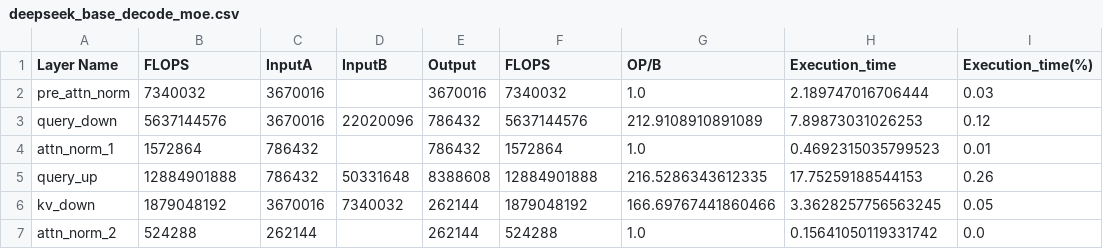
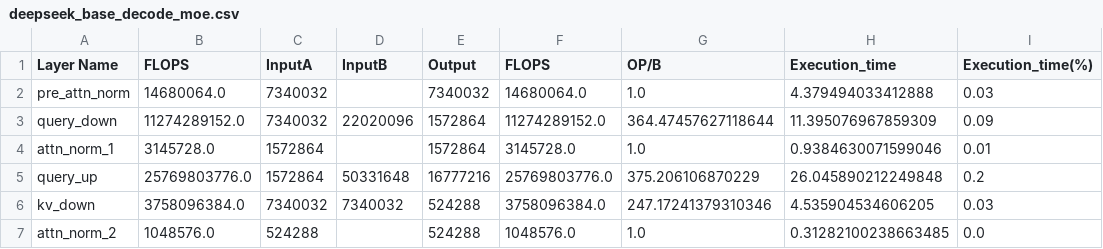
Before and after one commit to younjoo0614/llmflops, a CSV file: result/base/deepseek_base_decode_moe.csv, drawn as a sheet; only a part is shown; the diff covers the shown part only.

Commit message:
done base w/o ffn parallelsim

```diff
--- a/result/base/deepseek_base_decode_moe.csv
+++ b/result/base/deepseek_base_decode_moe.csv
@@ -1,7 +1,7 @@
 Layer Name,FLOPS,InputA,InputB,Output,FLOPS,OP/B,Execution_time,Execution_time(%)
-pre_attn_norm,7340032,3670016,,3670016,7340032,1.0,2.189747016706444,0.03
-query_down,5637144576,3670016,22020096,786432,5637144576,212.9108910891089,7.89873031026253,0.12
-attn_norm_1,1572864,786432,,786432,1572864,1.0,0.4692315035799523,0.01
-query_up,12884901888,786432,50331648,8388608,12884901888,216.5286343612335,17.75259188544153,0.26
-kv_down,1879048192,3670016,7340032,262144,1879048192,166.69767441860466,3.3628257756563245,0.05
-attn_norm_2,524288,262144,,262144,524288,1.0,0.15641050119331742,0.0
+pre_attn_norm,14680064.0,7340032,,7340032,14680064.0,1.0,4.379494033412888,0.03
+query_down,11274289152.0,7340032,22020096,1572864,11274289152.0,364.47457627118644,11.395076967859309,0.09
+attn_norm_1,3145728.0,1572864,,1572864,3145728.0,1.0,0.9384630071599046,0.01
+query_up,25769803776.0,1572864,50331648,16777216,25769803776.0,375.206106870229,26.045890212249848,0.2
+kv_down,3758096384.0,7340032,7340032,524288,3758096384.0,247.17241379310346,4.535904534606205,0.03
+attn_norm_2,1048576.0,524288,,524288,1048576.0,1.0,0.31282100238663485,0.0
```
Also changed, not shown: 138 edited cells elsewhere in this file, result/absorb/deepseek_w_uk_first_prefill_dense.csv, result/absorb/deepseek_w_uk_first_prefill_moe.csv, 17 other files.
